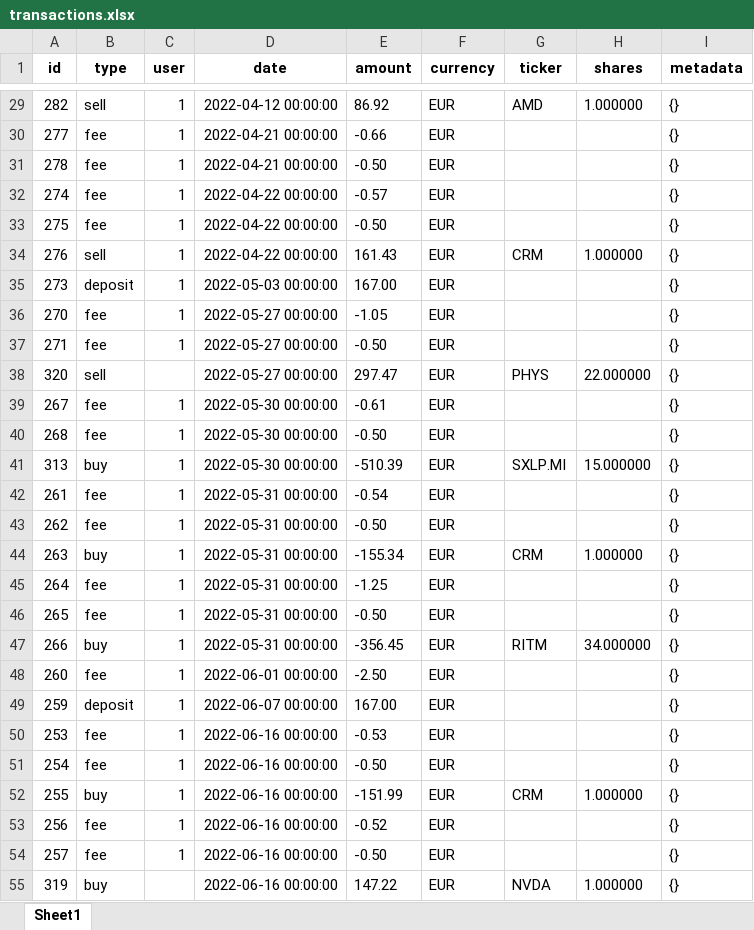
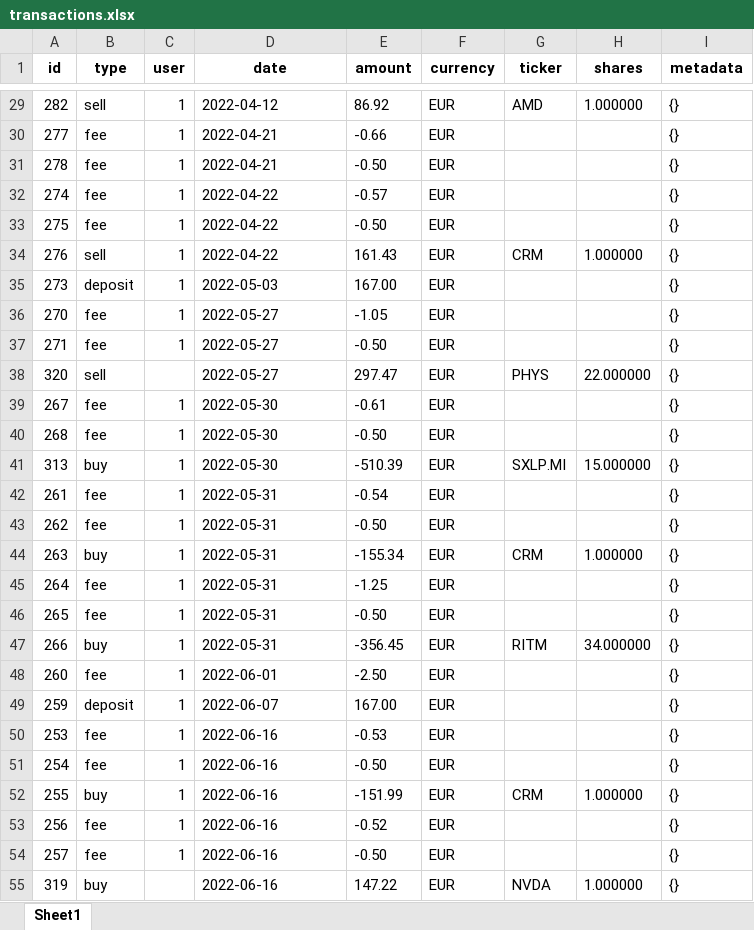
Before and after one commit to AntoineG-GitHub/umbrella, an Excel workbook: notebooks/transactions.xlsx, sheet Sheet1, drawn as a sheet; only a part is shown, gaps mark what is left out; values as stored, in another font and other column widths than the file's, no borders; the diff covers the shown part only; the diff names each change by its address in the sheet, - before the commit and + after, or states it on an @@ line.

```diff
--- a/notebooks/transactions.xlsx (sheet Sheet1)
+++ b/notebooks/transactions.xlsx (sheet Sheet1)
-D29 (date): 2022-04-12 00:00:00
+D29 (date): 2022-04-12
-D30:D31 (date): 2022-04-21 00:00:00
+D30:D31 (date): 2022-04-21
-D32:D34 (date): 2022-04-22 00:00:00
+D32:D34 (date): 2022-04-22
-D35 (date): 2022-05-03 00:00:00
+D35 (date): 2022-05-03
-D36:D38 (date): 2022-05-27 00:00:00
+D36:D38 (date): 2022-05-27
-D39:D41 (date): 2022-05-30 00:00:00
+D39:D41 (date): 2022-05-30
-D42:D47 (date): 2022-05-31 00:00:00
+D42:D47 (date): 2022-05-31
-D48 (date): 2022-06-01 00:00:00
+D48 (date): 2022-06-01
-D49 (date): 2022-06-07 00:00:00
+D49 (date): 2022-06-07
-D50:D55 (date): 2022-06-16 00:00:00
+D50:D55 (date): 2022-06-16
```
Also changed, not shown: 245 edited cells elsewhere in this sheet, 11 other files.
